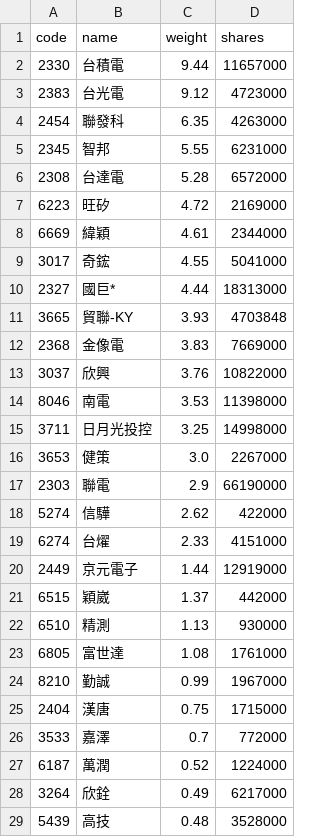
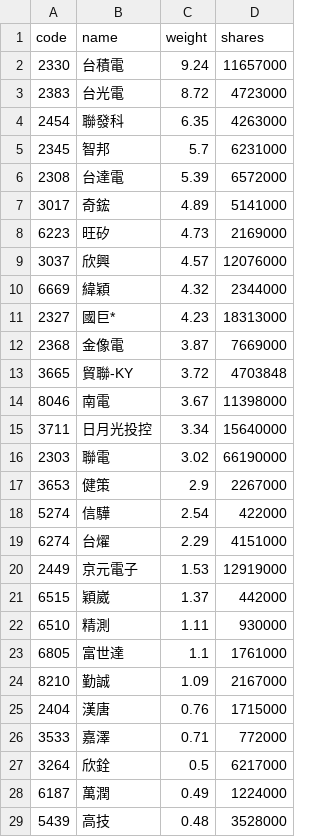
Before and after one commit to eceeff/etf_bot_for00981a, a CSV file: 00981a_holdings.csv, drawn as a sheet; only a part is shown; the diff covers the shown part only.

```diff
--- a/00981a_holdings.csv
+++ b/00981a_holdings.csv
@@ -1,29 +1,29 @@
 code,name,weight,shares
-2330,台積電,9.44,11657000
-2383,台光電,9.12,4723000
+2330,台積電,9.24,11657000
+2383,台光電,8.72,4723000
 2454,聯發科,6.35,4263000
-2345,智邦,5.55,6231000
-2308,台達電,5.28,6572000
-6223,旺矽,4.72,2169000
-6669,緯穎,4.61,2344000
-3017,奇鋐,4.55,5041000
-2327,國巨*,4.44,18313000
-3665,貿聯-KY,3.93,4703848
-2368,金像電,3.83,7669000
-3037,欣興,3.76,10822000
-8046,南電,3.53,11398000
-3711,日月光投控,3.25,14998000
-3653,健策,3.0,2267000
-2303,聯電,2.9,66190000
-5274,信驊,2.62,422000
-6274,台燿,2.33,4151000
-2449,京元電子,1.44,12919000
+2345,智邦,5.7,6231000
+2308,台達電,5.39,6572000
+3017,奇鋐,4.89,5141000
+6223,旺矽,4.73,2169000
+3037,欣興,4.57,12076000
+6669,緯穎,4.32,2344000
+2327,國巨*,4.23,18313000
+2368,金像電,3.87,7669000
+3665,貿聯-KY,3.72,4703848
+8046,南電,3.67,11398000
+3711,日月光投控,3.34,15640000
+2303,聯電,3.02,66190000
+3653,健策,2.9,2267000
+5274,信驊,2.54,422000
+6274,台燿,2.29,4151000
+2449,京元電子,1.53,12919000
 6515,穎崴,1.37,442000
-6510,精測,1.13,930000
-6805,富世達,1.08,1761000
-8210,勤誠,0.99,1967000
-2404,漢唐,0.75,1715000
-3533,嘉澤,0.7,772000
-6187,萬潤,0.52,1224000
-3264,欣銓,0.49,6217000
+6510,精測,1.11,930000
+6805,富世達,1.1,1761000
+8210,勤誠,1.09,2167000
+2404,漢唐,0.76,1715000
+3533,嘉澤,0.71,772000
+3264,欣銓,0.5,6217000
+6187,萬潤,0.49,1224000
 5439,高技,0.48,3528000
```
Also changed, not shown: 4 added rows, 5 removed rows and 7 edited cells elsewhere in this file.
